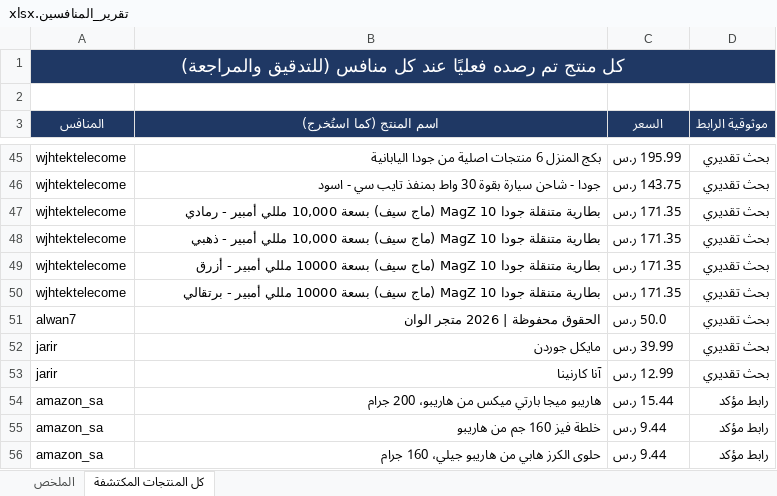
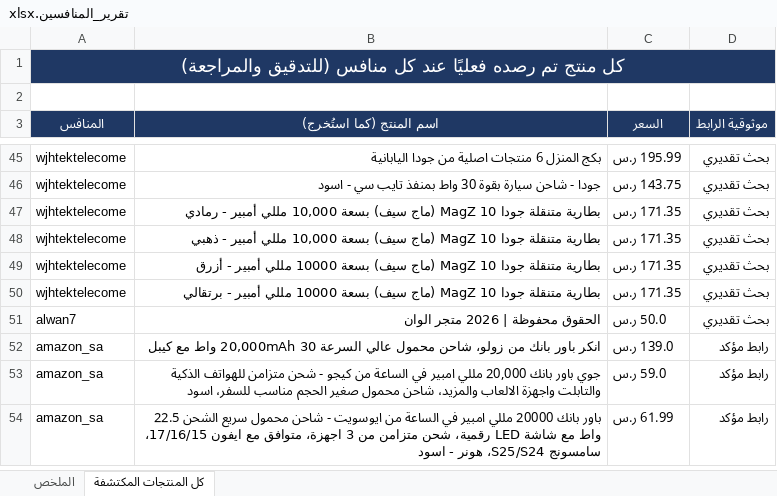
Before and after one commit to wael1997/techtime-market-data, an Excel workbook: data/تقرير_المنافسين.xlsx, sheet كل المنتجات المكتشفة, drawn as a sheet; only a part is shown, gaps mark what is left out; values as stored, in another font and other column widths than the file's, no borders; removed rows and columns are numbered as before the commit, all else as after; the diff covers the shown part only; the diff names each change by its address in the sheet, - before the commit and + after, or states it on an @@ line.

```diff
--- a/data/تقرير_المنافسين.xlsx (sheet كل المنتجات المكتشفة)
+++ b/data/تقرير_المنافسين.xlsx (sheet كل المنتجات المكتشفة)
-row 52: jarir | مايكل جوردن | 39.99 ر.س | بحث تقديري
-row 53: jarir | آنا كارنينا | 12.99 ر.س | بحث تقديري
-B52 (اسم المنتج (كما استُخرج)): هاريبو ميجا بارتي ميكس من هاريبو، 200 جرام
+B52 (اسم المنتج (كما استُخرج)): انكر باور بانك من زولو، شاحن محمول عالي السرعة 20,000mAh 30 واط مع كيبل
-C52 (السعر): 15.44 ر.س
+C52 (السعر): 139.0 ر.س
-B53 (اسم المنتج (كما استُخرج)): خلطة فيز 160 جم من هاريبو
+B53 (اسم المنتج (كما استُخرج)): جوي باور بانك 20,000 مللي امبير في الساعة من كيجو - شحن متزامن للهواتف الذكية والتابلت واجهزة الالعاب والمزيد، شاحن محمول صغير الحجم مناسب للسفر، اسود
-C53 (السعر): 9.44 ر.س
+C53 (السعر): 59.0 ر.س
-B54 (اسم المنتج (كما استُخرج)): حلوى الكرز هابي من هاريبو جيلي، 160 جرام
+B54 (اسم المنتج (كما استُخرج)): باور بانك 20000 مللي امبير في الساعة من ايوسويت - شاحن محمول سريع الشحن 22.5 واط مع شاشة LED رقمية، شحن متزامن من 3 اجهزة، متوافق مع ايفون 17/16/15، سامسونج S25/S24، هونر - اسود
-C54 (السعر): 9.44 ر.س
+C54 (السعر): 61.99 ر.س
```
Also changed, not shown: 60 added rows, 3 removed rows, 2 moved rows and 30 edited cells elsewhere in this sheet, sheet الملخص, 2 other files.
